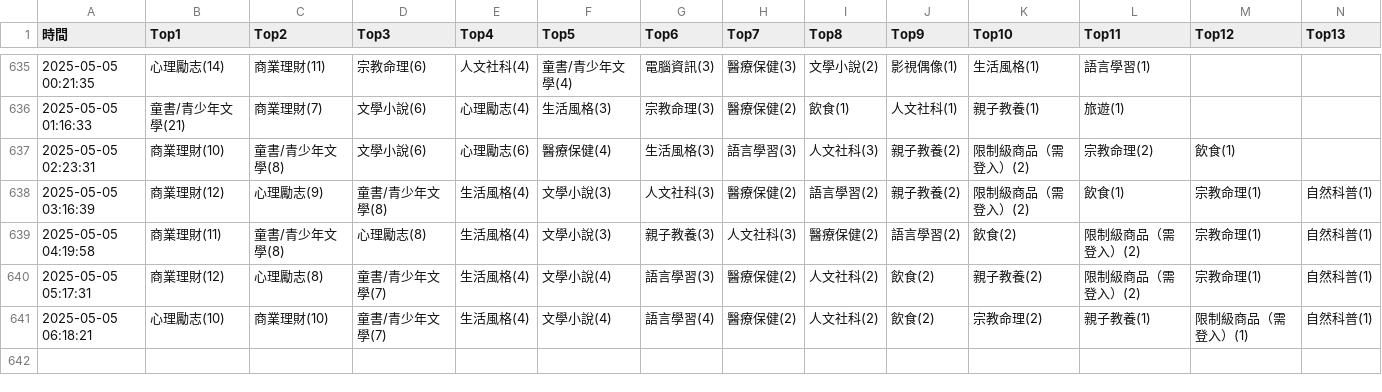
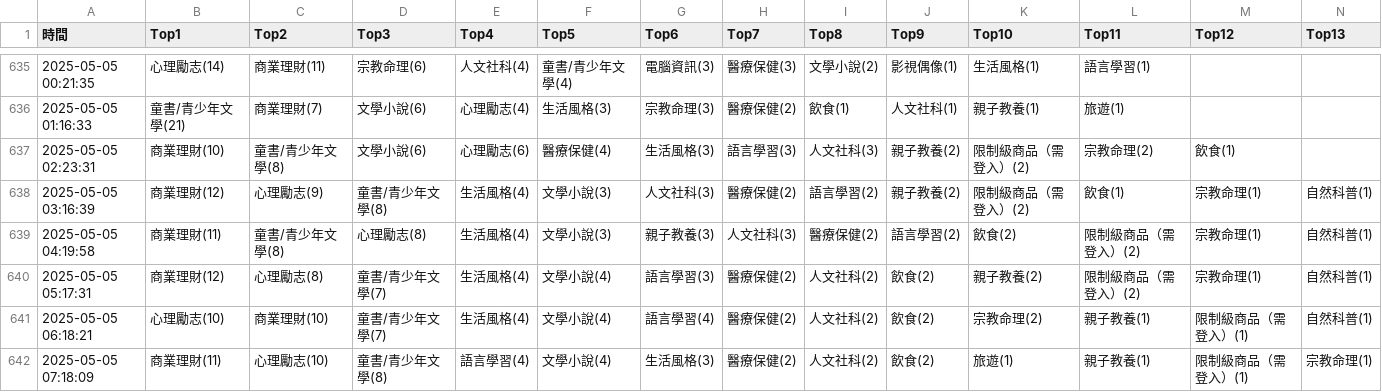
Before and after one commit to allenwhitewho/s1111409_mid, a CSV file: category_log.csv, drawn as a sheet; only a part is shown, gaps mark what is left out; rows hold the shown columns only; the diff names each change by its address in the sheet, - before the commit and + after, or states it on an @@ line.

Commit message:
chore: update CSV data from workflow every hour

```diff
--- a/category_log.csv
+++ b/category_log.csv
+row 642: 2025-05-05 07:18:09 | 商業理財(11) | 心理勵志(10) | 童書/青少年文學(8) | 語言學習(4) | 文學小說(4) | 生活風格(3) | 醫療保健(2) | 人文社科(2) | 飲食(2) | 旅遊(1) | 親子教養(1) | 限制級商品（需登入）(1) | 宗教命理(1)
```
Also changed, not shown: api.csv.
